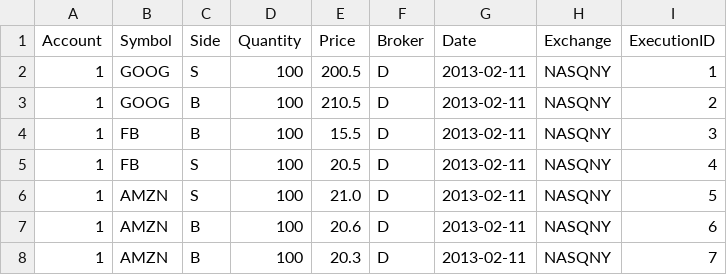
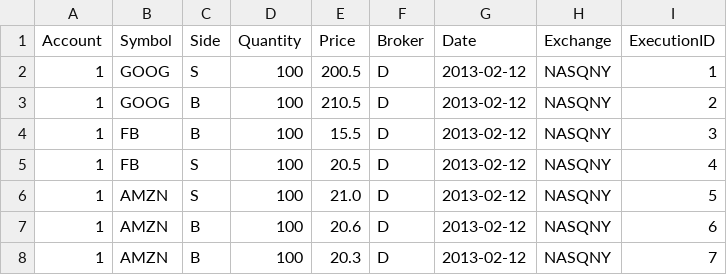
Before and after one commit to freedomd/WhiteBayReporting, a CSV file: WhiteBayReporting/assets/examples/trades.csv, drawn as a sheet.

Commit message:
new view of monthly report

```diff
--- a/WhiteBayReporting/assets/examples/trades.csv
+++ b/WhiteBayReporting/assets/examples/trades.csv
@@ -1,8 +1,8 @@
 Account,Symbol,Side,Quantity,Price,Broker,Date,Exchange,ExecutionID
-1,GOOG,S,100,200.5,D,2013-02-11,NASQNY,1
-1,GOOG,B,100,210.5,D,2013-02-11,NASQNY,2
-1,FB,B,100,15.5,D,2013-02-11,NASQNY,3
-1,FB,S,100,20.5,D,2013-02-11,NASQNY,4
-1,AMZN,S,100,21.0,D,2013-02-11,NASQNY,5
-1,AMZN,B,100,20.6,D,2013-02-11,NASQNY,6
-1,AMZN,B,100,20.3,D,2013-02-11,NASQNY,7
+1,GOOG,S,100,200.5,D,2013-02-12,NASQNY,1
+1,GOOG,B,100,210.5,D,2013-02-12,NASQNY,2
+1,FB,B,100,15.5,D,2013-02-12,NASQNY,3
+1,FB,S,100,20.5,D,2013-02-12,NASQNY,4
+1,AMZN,S,100,21.0,D,2013-02-12,NASQNY,5
+1,AMZN,B,100,20.6,D,2013-02-12,NASQNY,6
+1,AMZN,B,100,20.3,D,2013-02-12,NASQNY,7
```
Also changed, not shown: 15 other files.
